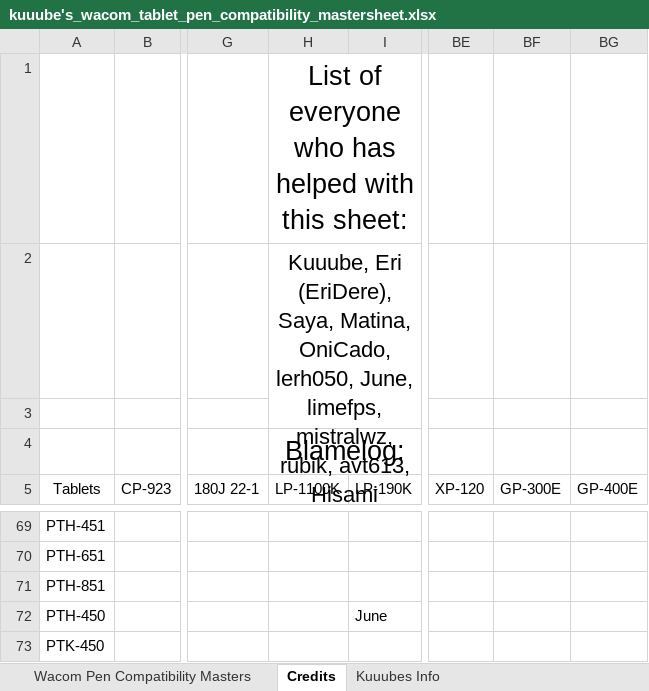
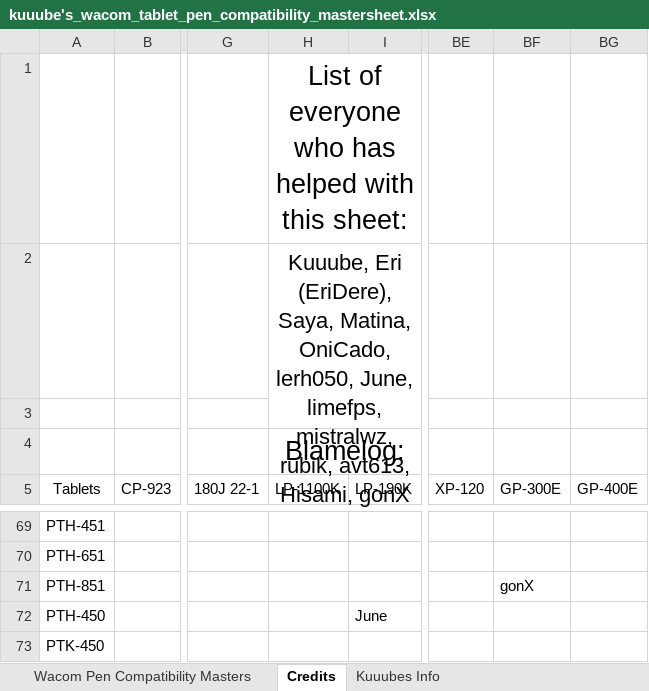
Before and after one commit to Kuuuube/Kuuuube.github.io, an Excel workbook: kuuube's_wacom_tablet_pen_compatibility_mastersheet.xlsx, sheet Credits, drawn as a sheet; only a part is shown, gaps mark what is left out; values as stored, in another font and other column widths than the file's, no borders; charts and pictures not drawn; the diff names each change by its address in the sheet, - before the commit and + after, or states it on an @@ line.

Commit message:
Update sheets

```diff
--- a/kuuube's_wacom_tablet_pen_compatibility_mastersheet.xlsx (sheet Credits)
+++ b/kuuube's_wacom_tablet_pen_compatibility_mastersheet.xlsx (sheet Credits)
-H2 (LP-1100K): …rubik, avt613, Hisami
+H2 (LP-1100K): …rubik, avt613, Hisami, gonX
-BF71 (GP-300E): (empty)
+BF71 (GP-300E): gonX
```
Also changed, not shown: sheet Wacom Pen Compatibility Masters, kuuube's_tablet_buying_guide.xlsx, kuuube's_wacom_nib_compatibility_mastersheet.xlsx, 10 other files.
